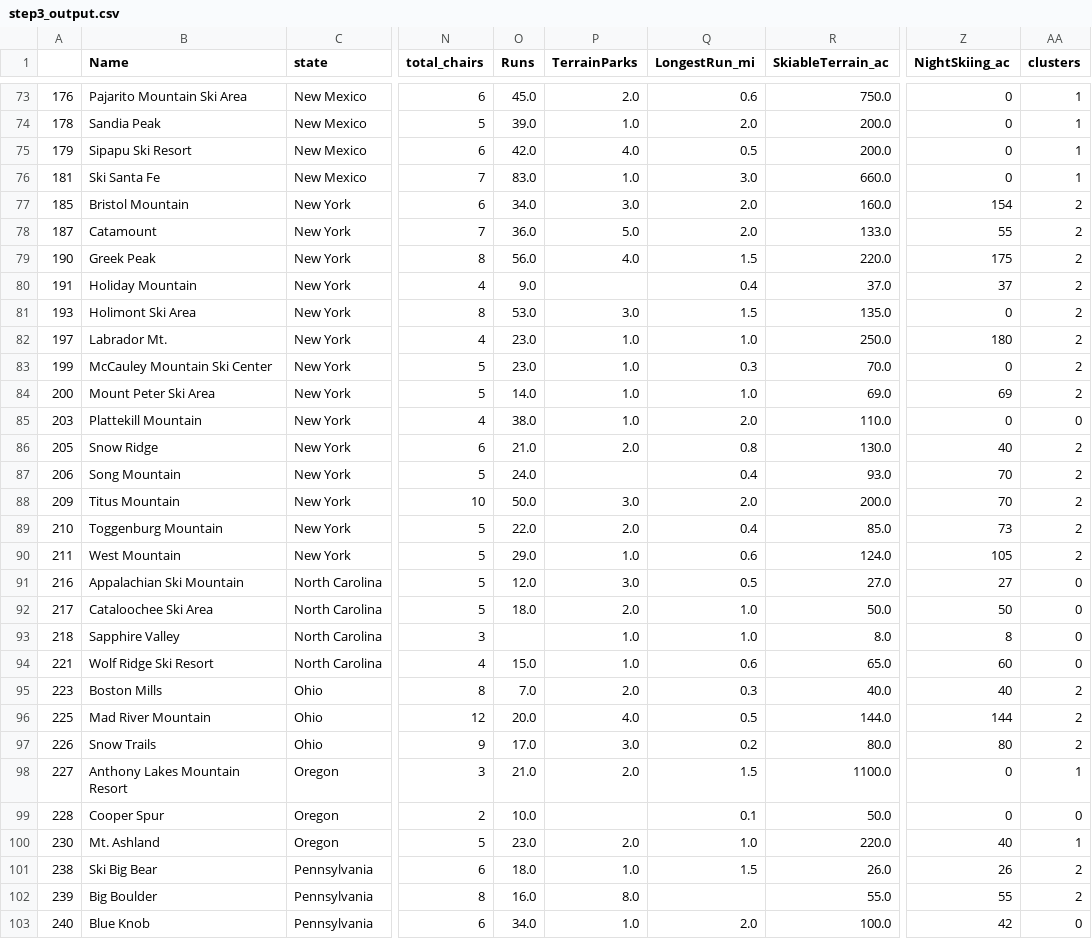
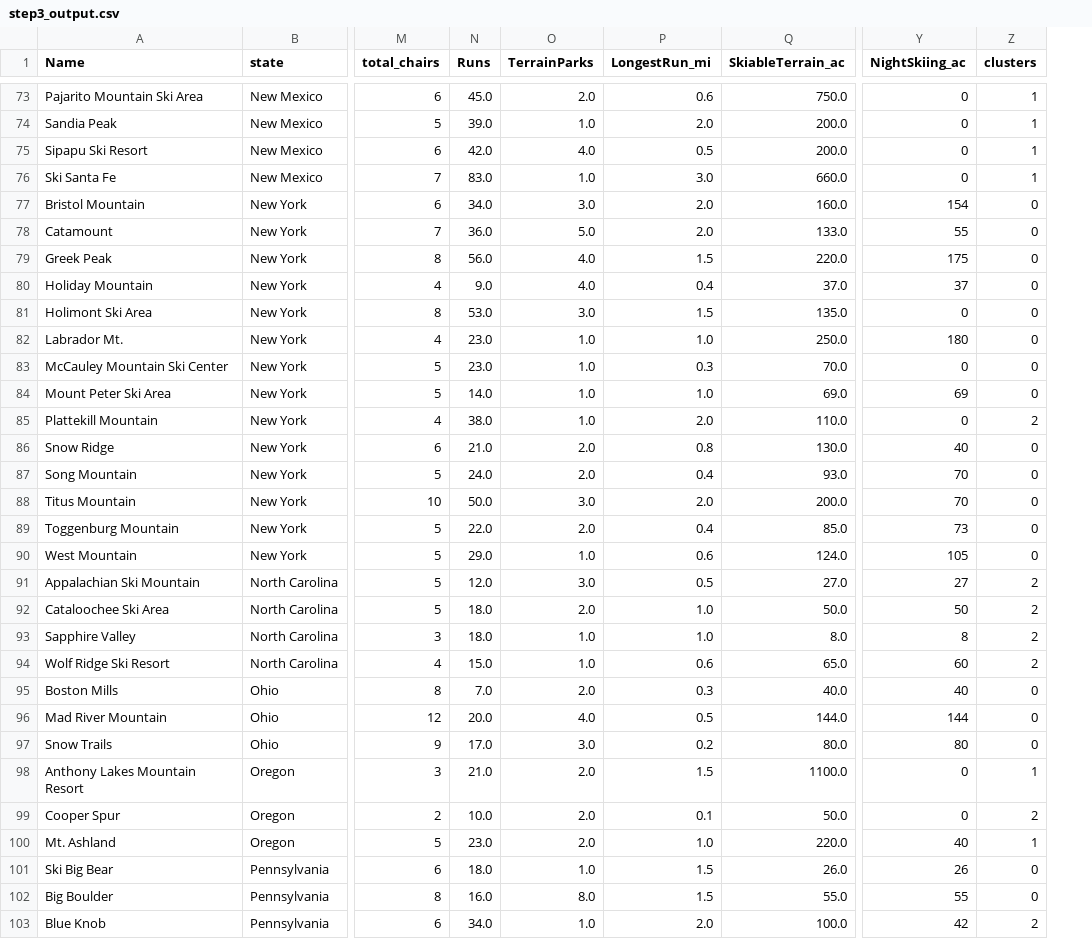
Before and after one commit to Scholar-Bijay/Data-Science---SpringBoard, a CSV file: Guided Capstone/data/step3_output.csv, drawn as a sheet; only a part is shown, gaps mark what is left out; removed rows and columns are numbered as before the commit, all else as after; the diff covers the shown part only; the diff names each change by its address in the sheet, - before the commit and + after, or states it on an @@ line.

```diff
--- a/Guided Capstone/data/step3_output.csv
+++ b/Guided Capstone/data/step3_output.csv
-column A, rows 73-103: 176 | 178 | 179 | 181 | 185 | 187 | 190 | 191 | 193 | 197 | 199 | 200 | 203 | 205 | 206 | 209 | 210 | 211 | 216 | 217 | 218 | 221 | 223 | 225 | 226 | 227 | 228 | 230 | 238 | 239 | 240
-Z77:Z84 (clusters): 2
+Z77:Z84 (clusters): 0
-O80 (TerrainParks): (empty)
+O80 (TerrainParks): 4.0
-Z85 (clusters): 0
+Z85 (clusters): 2
-Z86:Z90 (clusters): 2
+Z86:Z90 (clusters): 0
-O87 (TerrainParks): (empty)
+O87 (TerrainParks): 2.0
-Z91:Z94 (clusters): 0
+Z91:Z94 (clusters): 2
-N93 (Runs): (empty)
+N93 (Runs): 18.0
-Z95:Z97 (clusters): 2
+Z95:Z97 (clusters): 0
-O99 (TerrainParks): (empty)
+O99 (TerrainParks): 2.0
-Z99 (clusters): 0
+Z99 (clusters): 2
-Z101:Z102 (clusters): 2
+Z101:Z102 (clusters): 0
-P102 (LongestRun_mi): (empty)
+P102 (LongestRun_mi): 1.5
-Z103 (clusters): 0
+Z103 (clusters): 2
```
Also changed, not shown: 94 edited cells elsewhere in this file, 6 other files.
